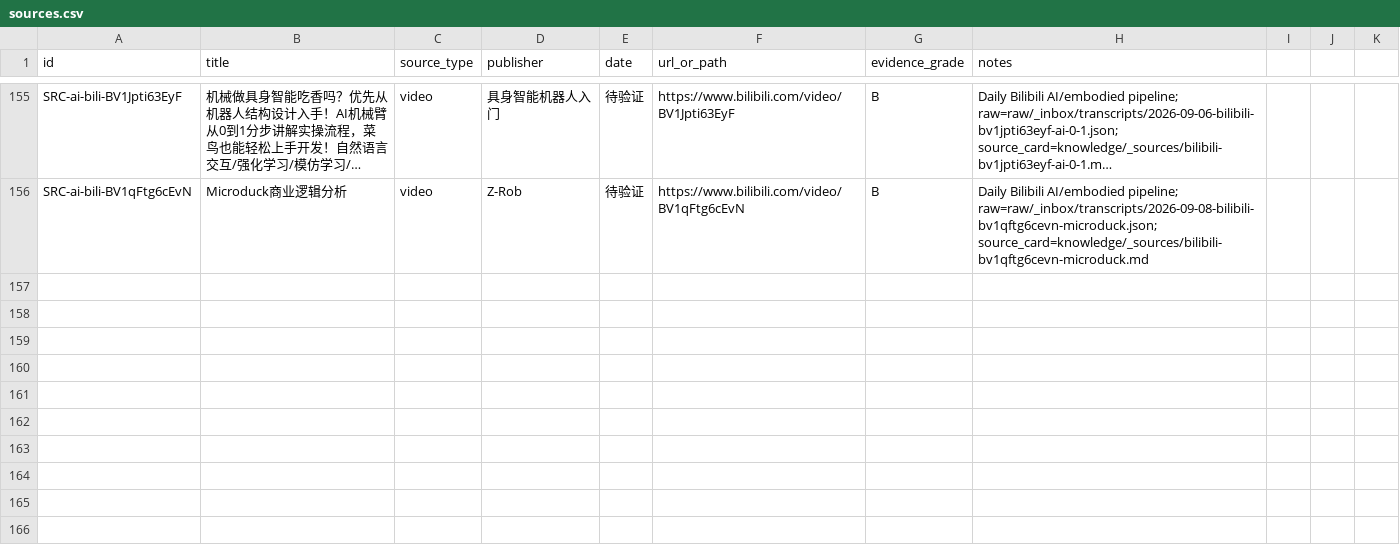
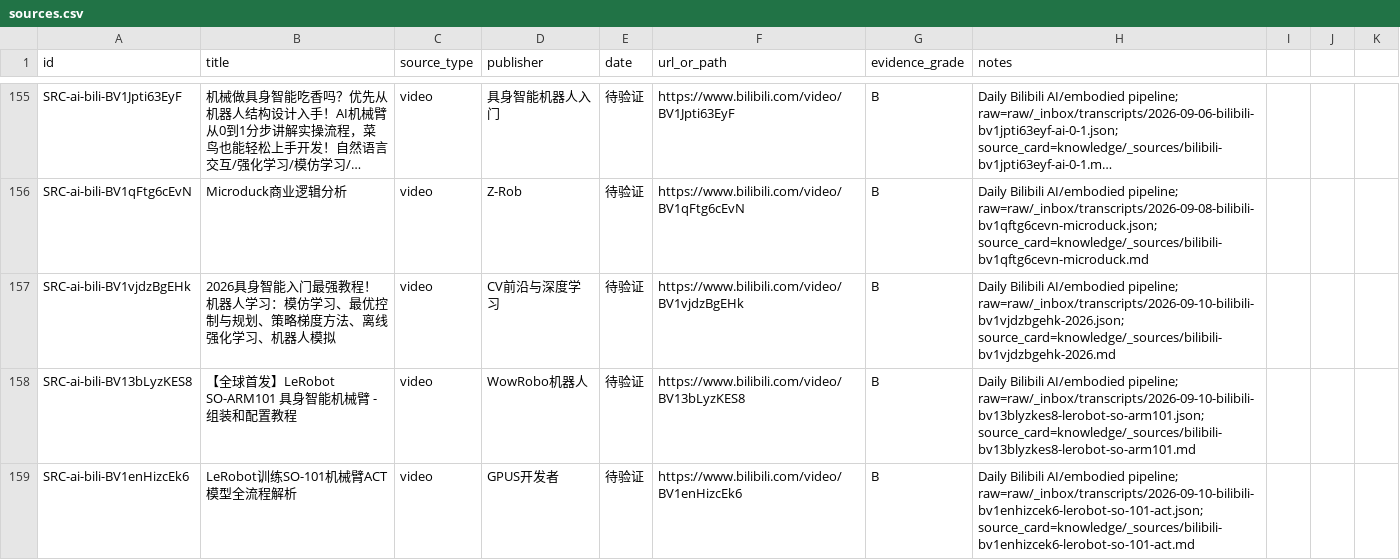
Before and after one commit to terryma2024/industry_analysis, a CSV file: knowledge/ai/sources.csv, drawn as a sheet; only a part is shown, gaps mark what is left out; long unchanged cells end in …; the diff names each change by its address in the sheet, - before the commit and + after, or states it on an @@ line.

```diff
--- a/knowledge/ai/sources.csv
+++ b/knowledge/ai/sources.csv
+row 157: SRC-ai-bili-BV1vjdzBgEHk | 2026具身智能入门最强教程！机器人学习：模仿学习、最优控制与规划、策略梯度方法、离线强化学习、机器人模拟 | video | CV前沿与深度学习 | 待验证 | https://www.bilibili.com/video/BV1vjdzBgEHk | B | Daily Bilibili AI/embodied pipeline; raw=raw/_inbox/transcripts/2026-09-10-bilibili-bv1vjdzbgehk-2026.json; source_card=knowledge/_sources/bilibili-bv1vjdzbgehk-2026.md
+row 158: SRC-ai-bili-BV13bLyzKES8 | 【全球首发】LeRobot SO-ARM101 具身智能机械臂 - 组装和配置教程 | video | WowRobo机器人 | 待验证 | https://www.bilibili.com/video/BV13bLyzKES8 | B | Daily Bilibili AI/embodied pipeline; raw=raw/_inbox/transcripts/2026-09-10-bilibili-bv13blyzkes8-lerobot-so-arm101.json; source_card=knowledge/_sources/bilibili-bv13blyzkes8-lerobot-so-arm101.md
+row 159: SRC-ai-bili-BV1enHizcEk6 | LeRobot训练SO-101机械臂ACT模型全流程解析 | video | GPUS开发者 | 待验证 | https://www.bilibili.com/video/BV1enHizcEk6 | B | Daily Bilibili AI/embodied pipeline; raw=raw/_inbox/transcripts/2026-09-10-bilibili-bv1enhizcek6-lerobot-so-101-act.json; source_card=knowledge/_sources/bilibili-bv1enhizcek6-lerobot-so-101-act.md
```
Also changed, not shown: knowledge/robotics-embodied-ai/sources.csv, 13 other files.
